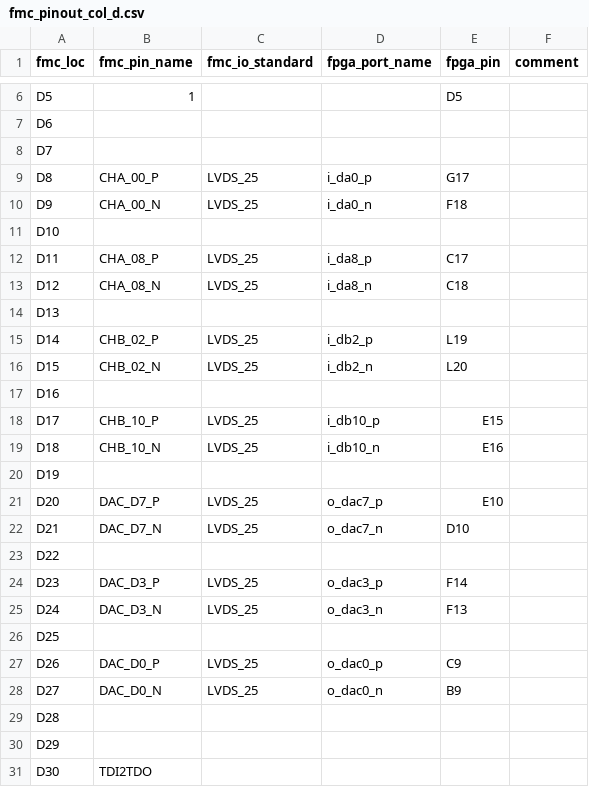
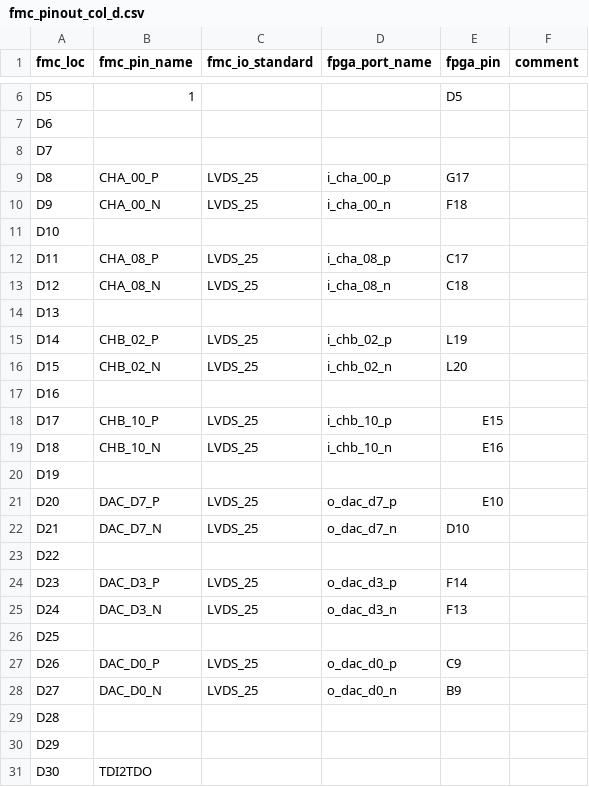
Before and after one commit to xifu-irap/fpasim-fw, a CSV file: constraints/constrs_1/fmc_pinout_col_d.csv, drawn as a sheet; only a part is shown, gaps mark what is left out.

Commit message:
constraints: update constraints files + add the fmc_pinout_rename python script to easily modify existing name described in the "fpga_port_name" column of the input *.csv files

```diff
--- a/constraints/constrs_1/fmc_pinout_col_d.csv
+++ b/constraints/constrs_1/fmc_pinout_col_d.csv
@@ -8,22 +8,22 @@ D6;;;;;
 D7;;;;;
-D8;CHA_00_P;LVDS_25;i_da0_p;G17;
-D9;CHA_00_N;LVDS_25;i_da0_n;F18;
+D8;CHA_00_P;LVDS_25;i_cha_00_p;G17;
+D9;CHA_00_N;LVDS_25;i_cha_00_n;F18;
 D10;;;;;
-D11;CHA_08_P;LVDS_25;i_da8_p;C17;
-D12;CHA_08_N;LVDS_25;i_da8_n;C18;
+D11;CHA_08_P;LVDS_25;i_cha_08_p;C17;
+D12;CHA_08_N;LVDS_25;i_cha_08_n;C18;
 D13;;;;;
-D14;CHB_02_P;LVDS_25;i_db2_p;L19;
-D15;CHB_02_N;LVDS_25;i_db2_n;L20;
+D14;CHB_02_P;LVDS_25;i_chb_02_p;L19;
+D15;CHB_02_N;LVDS_25;i_chb_02_n;L20;
 D16;;;;;
-D17;CHB_10_P;LVDS_25;i_db10_p;E15;
-D18;CHB_10_N;LVDS_25;i_db10_n;E16;
+D17;CHB_10_P;LVDS_25;i_chb_10_p;E15;
+D18;CHB_10_N;LVDS_25;i_chb_10_n;E16;
 D19;;;;;
-D20;DAC_D7_P;LVDS_25;o_dac7_p;E10;
-D21;DAC_D7_N;LVDS_25;o_dac7_n;D10;
+D20;DAC_D7_P;LVDS_25;o_dac_d7_p;E10;
+D21;DAC_D7_N;LVDS_25;o_dac_d7_n;D10;
 D22;;;;;
-D23;DAC_D3_P;LVDS_25;o_dac3_p;F14;
-D24;DAC_D3_N;LVDS_25;o_dac3_n;F13;
+D23;DAC_D3_P;LVDS_25;o_dac_d3_p;F14;
+D24;DAC_D3_N;LVDS_25;o_dac_d3_n;F13;
 D25;;;;;
-D26;DAC_D0_P;LVDS_25;o_dac0_p;C9;
-D27;DAC_D0_N;LVDS_25;o_dac0_n;B9;
+D26;DAC_D0_P;LVDS_25;o_dac_d0_p;C9;
+D27;DAC_D0_N;LVDS_25;o_dac_d0_n;B9;
 D28;;;;;
```
Also changed, not shown: constraints/constrs_1/fmc_pinout_col_c.csv, constraints/constrs_1/fmc_pinout_col_g.csv, 5 other files.
